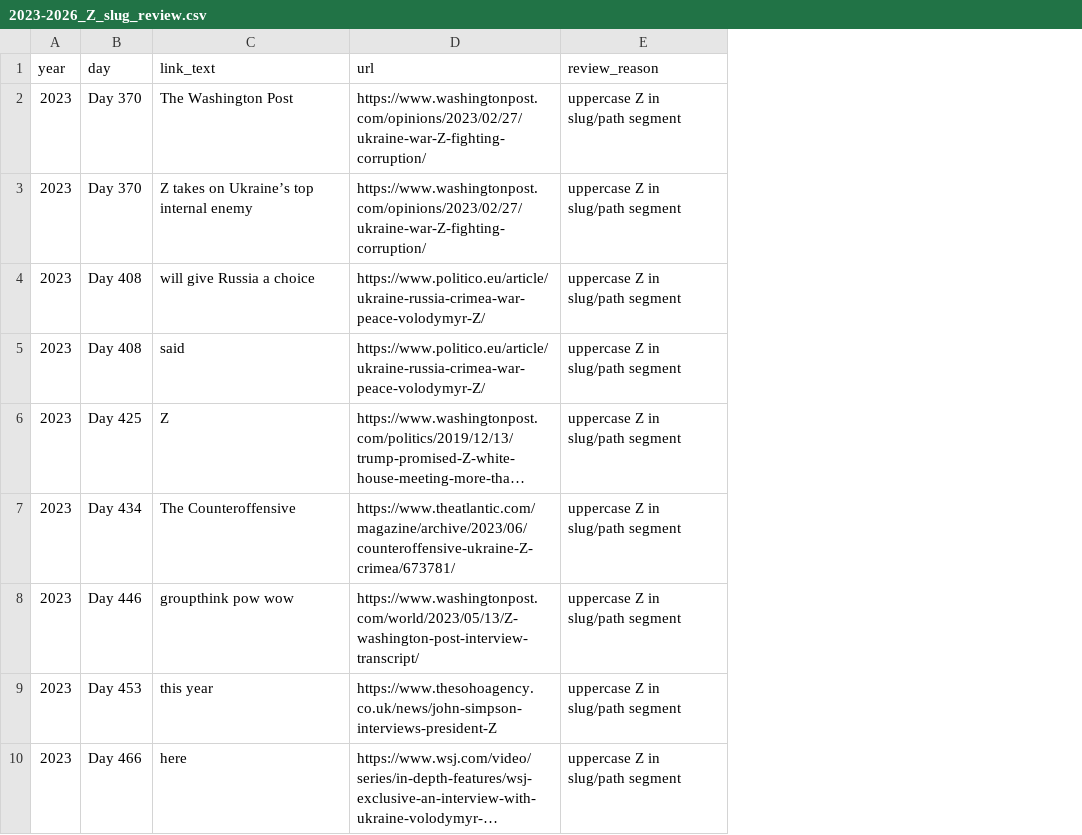
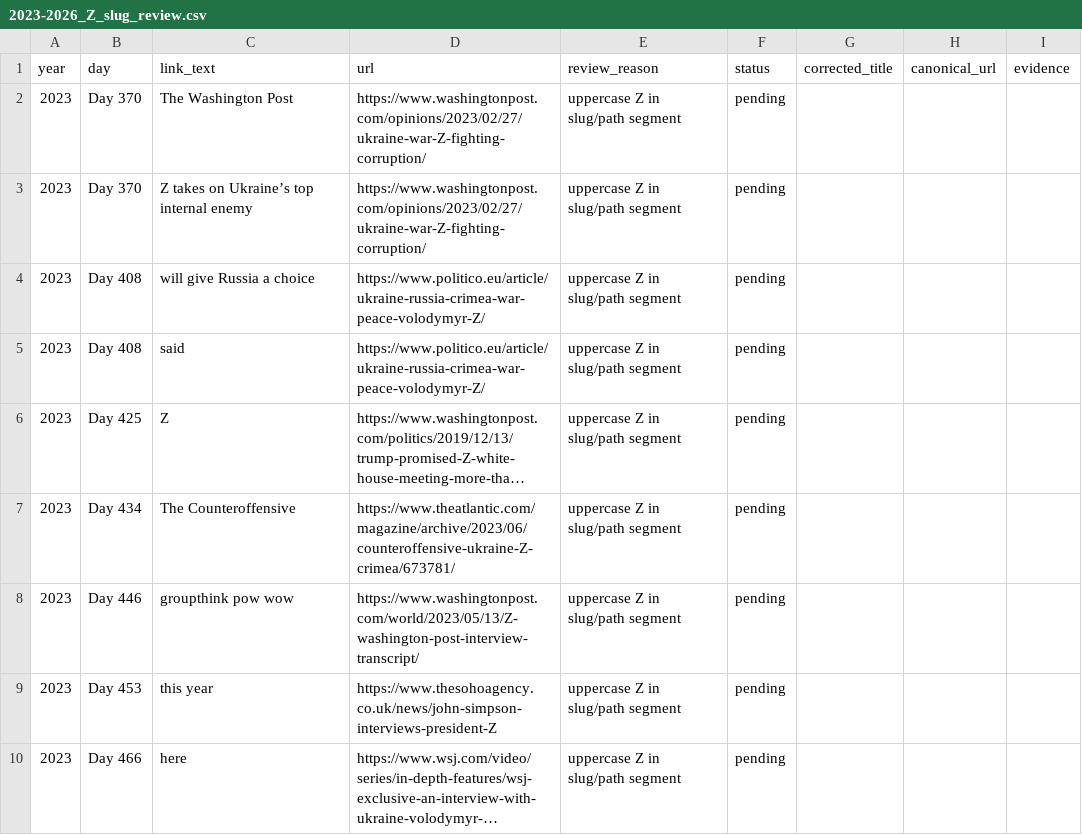
Before and after one commit to abdymok/substack_archive, a CSV file: working_set/2023-2026_Z_slug_review.csv, drawn as a sheet; only a part is shown; long unchanged cells end in …; the diff names each change by its address in the sheet, - before the commit and + after, or states it on an @@ line.

```diff
--- a/working_set/2023-2026_Z_slug_review.csv
+++ b/working_set/2023-2026_Z_slug_review.csv
+column F (status), rows 2-10: all pending
+column G (corrected_title), empty
+column H (canonical_url), empty
+column I (evidence), empty
```
